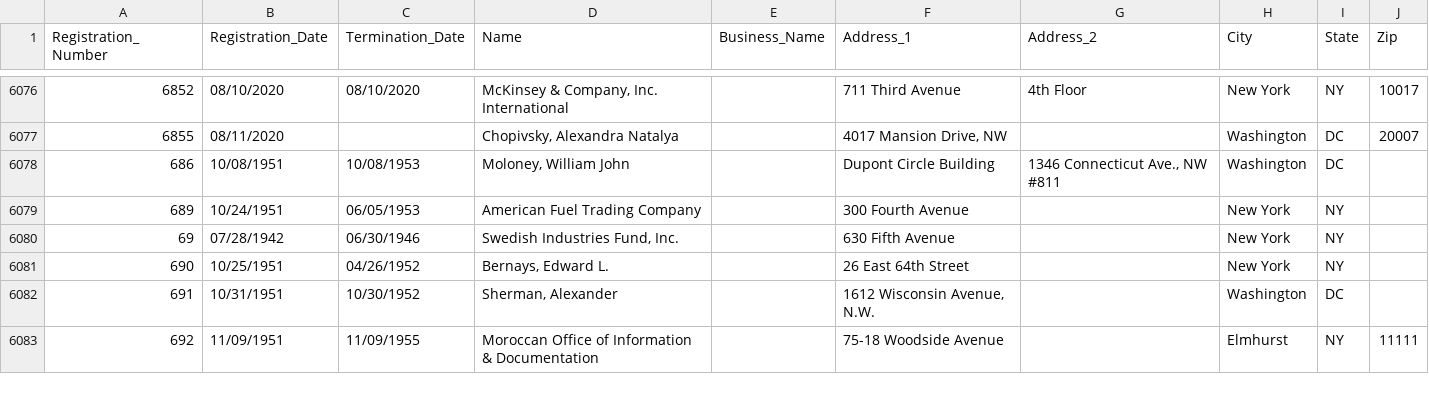
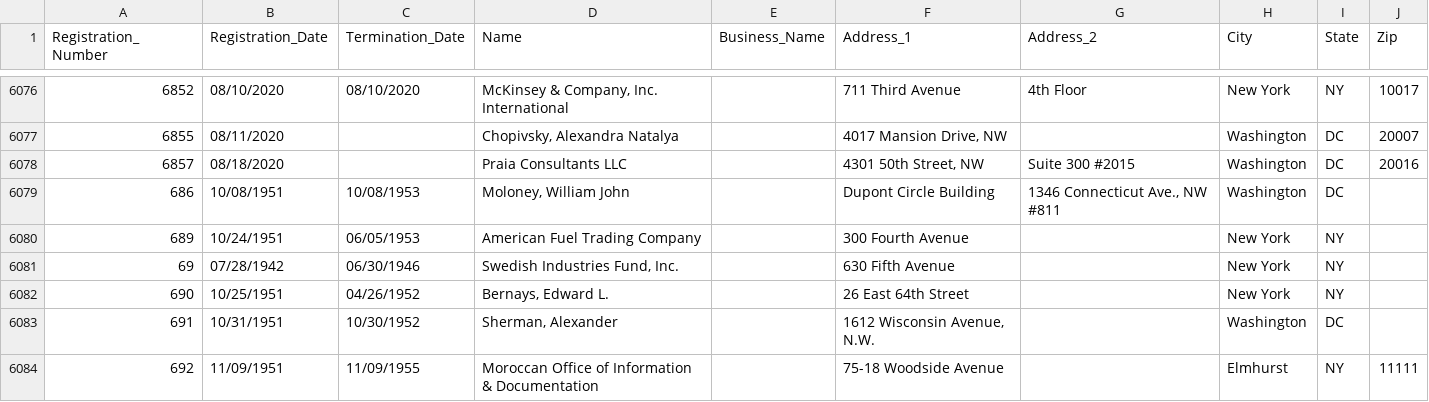
Before and after one commit to simonw/fara-history, a CSV file: FARA_All_Registrants.csv, drawn as a sheet; only a part is shown, gaps mark what is left out; the diff names each change by its address in the sheet, - before the commit and + after, or states it on an @@ line.

Commit message:
1 row added
  Registration_Number: 6857
  Registration_Date: 08/18/2020
  Termination_Date:
  Name: Praia Consultants LLC
  Business_Name:
  Address_1: 4301 50th Street, NW
  Address_2: Suite 300  #2015
  City: Washington
  State: DC
  Zip: 20016

[skip ci]

```diff
--- a/FARA_All_Registrants.csv
+++ b/FARA_All_Registrants.csv
+row 6078: 6857 | 08/18/2020 |  | Praia Consultants LLC |  | 4301 50th Street, NW | Suite 300 #2015 | Washington | DC | 20016
```
